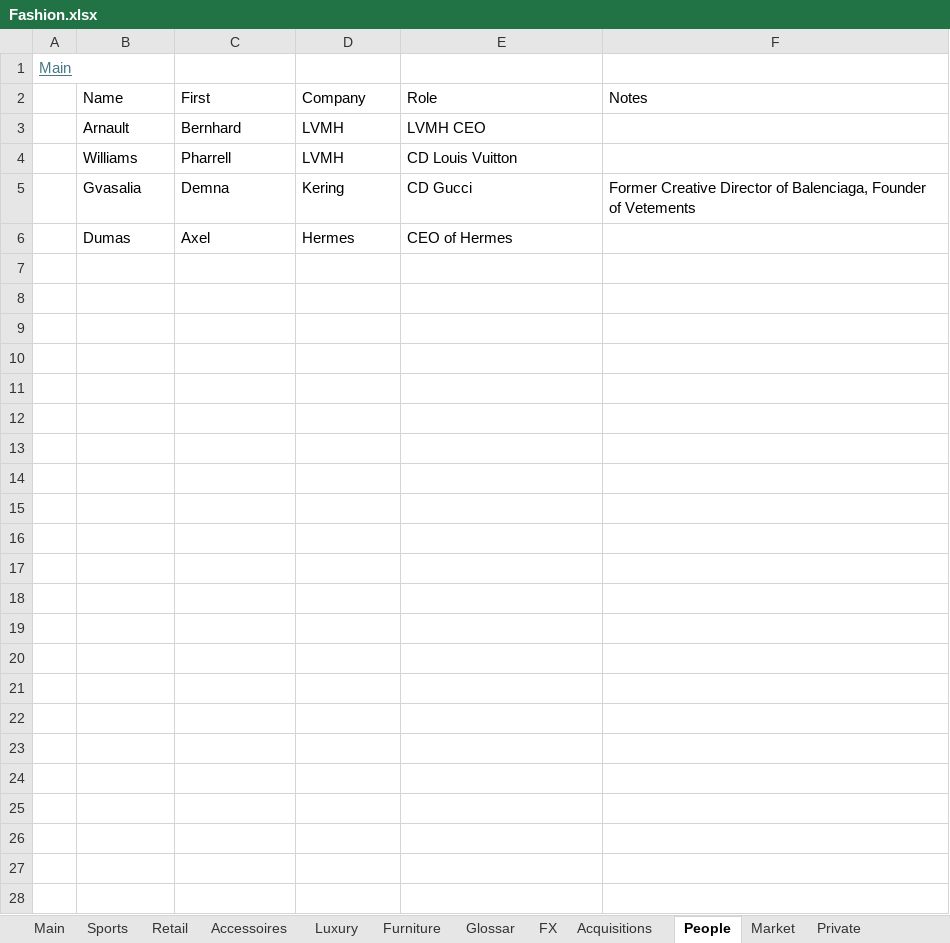
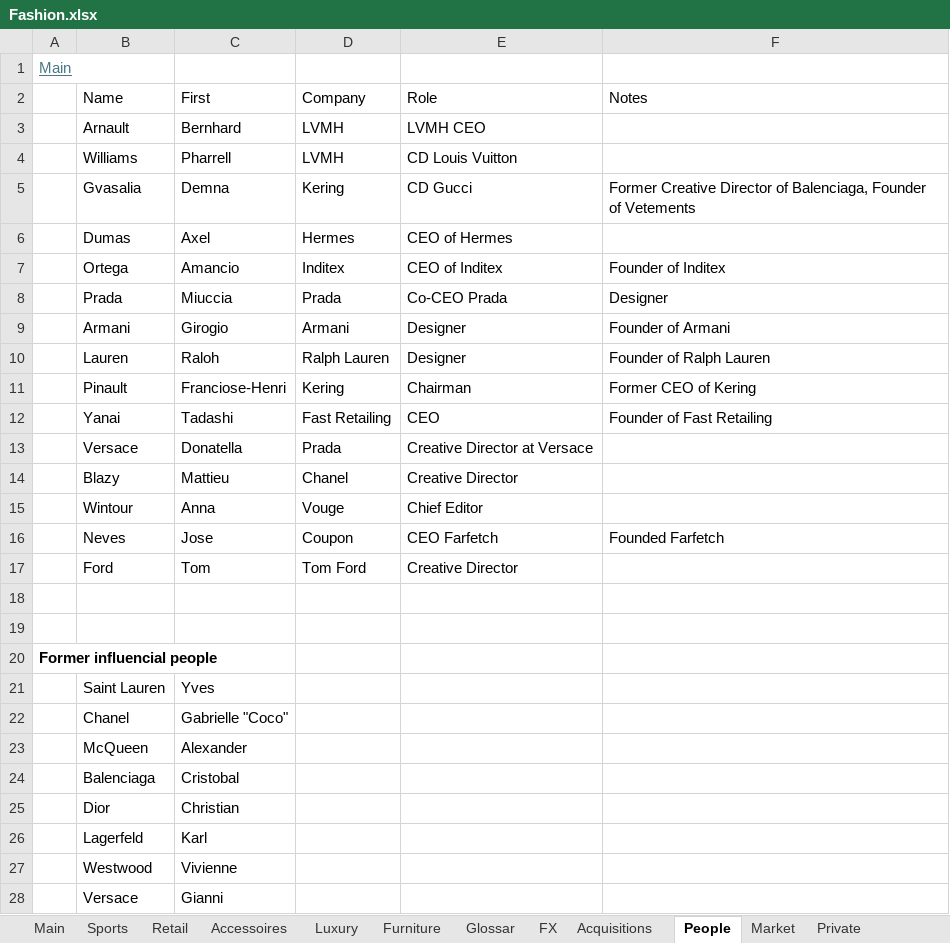
Before and after one commit to oscarsettje/MetaModels, an Excel workbook: Fashion.xlsx, sheet People, drawn as a sheet; values as stored, in another font and other column widths than the file's, no borders; the diff names each change by its address in the sheet, - before the commit and + after, or states it on an @@ line.

```diff
--- a/Fashion.xlsx (sheet People)
+++ b/Fashion.xlsx (sheet People)
+row 7:  | Ortega | Amancio | Inditex | CEO of Inditex | Founder of Inditex
+row 8:  | Prada | Miuccia | Prada | Co-CEO Prada | Designer
+row 9:  | Armani | Girogio | Armani | Designer | Founder of Armani
+row 10:  | Lauren | Raloh | Ralph Lauren | Designer | Founder of Ralph Lauren
+row 11:  | Pinault | Franciose-Henri | Kering | Chairman | Former CEO of Kering
+row 12:  | Yanai | Tadashi | Fast Retailing | CEO | Founder of Fast Retailing
+row 13:  | Versace | Donatella | Prada | Creative Director at Versace
+row 14:  | Blazy | Mattieu | Chanel | Creative Director
+row 15:  | Wintour | Anna | Vouge | Chief Editor
+row 16:  | Neves | Jose | Coupon | CEO Farfetch | Founded Farfetch
+row 17:  | Ford | Tom | Tom Ford | Creative Director
+row 18: (empty)
+row 19: (empty)
+row 20: Former influencial people
+row 21:  | Saint Lauren | Yves
+row 22:  | Chanel | Gabrielle "Coco"
+row 23:  | McQueen | Alexander
+row 24:  | Balenciaga | Cristobal
+row 25:  | Dior | Christian
+row 26:  | Lagerfeld | Karl
+row 27:  | Westwood | Vivienne
+row 28:  | Versace | Gianni
```
Also changed, not shown: sheet Main, Entertainment.xlsx, Hedge Funds (1).xlsx, 3 other files.
